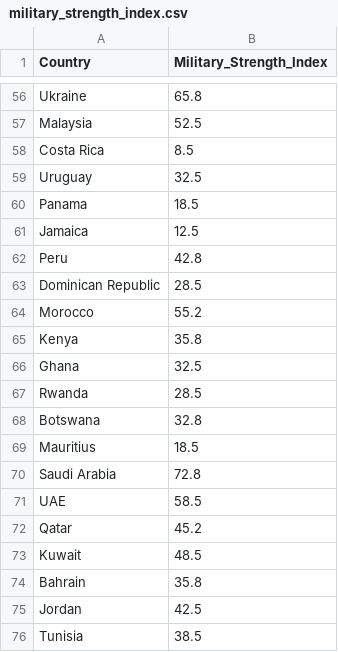
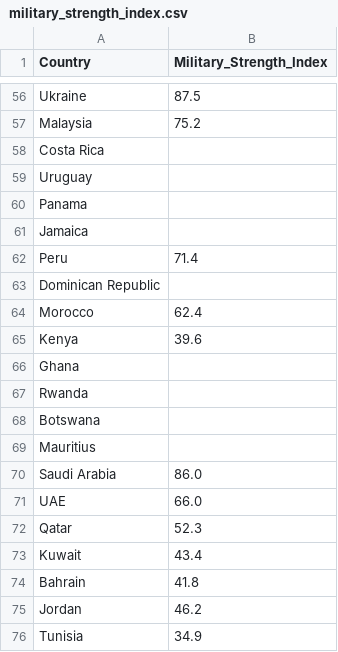
Before and after one commit to nimrodshai/economic-freedom-analysis, a CSV file: data_cache/military_strength_index.csv, drawn as a sheet; only a part is shown, gaps mark what is left out; the diff covers the shown part only; the diff names each change by its address in the sheet, - before the commit and + after, or states it on an @@ line.

```diff
--- a/data_cache/military_strength_index.csv
+++ b/data_cache/military_strength_index.csv
-B56 (Military_Strength_Index): 65.8
+B56 (Military_Strength_Index): 87.5
-B57 (Military_Strength_Index): 52.5
+B57 (Military_Strength_Index): 75.2
-B58 (Military_Strength_Index): 8.5
+B58 (Military_Strength_Index): (empty)
-B59 (Military_Strength_Index): 32.5
+B59 (Military_Strength_Index): (empty)
-B60 (Military_Strength_Index): 18.5
+B60 (Military_Strength_Index): (empty)
-B61 (Military_Strength_Index): 12.5
+B61 (Military_Strength_Index): (empty)
-B62 (Military_Strength_Index): 42.8
+B62 (Military_Strength_Index): 71.4
-B63 (Military_Strength_Index): 28.5
+B63 (Military_Strength_Index): (empty)
-B64 (Military_Strength_Index): 55.2
+B64 (Military_Strength_Index): 62.4
-B65 (Military_Strength_Index): 35.8
+B65 (Military_Strength_Index): 39.6
-B66 (Military_Strength_Index): 32.5
+B66 (Military_Strength_Index): (empty)
-B67 (Military_Strength_Index): 28.5
+B67 (Military_Strength_Index): (empty)
-B68 (Military_Strength_Index): 32.8
+B68 (Military_Strength_Index): (empty)
-B69 (Military_Strength_Index): 18.5
+B69 (Military_Strength_Index): (empty)
-B70 (Military_Strength_Index): 72.8
+B70 (Military_Strength_Index): 86.0
-B71 (Military_Strength_Index): 58.5
+B71 (Military_Strength_Index): 66.0
-B72 (Military_Strength_Index): 45.2
+B72 (Military_Strength_Index): 52.3
-B73 (Military_Strength_Index): 48.5
+B73 (Military_Strength_Index): 43.4
-B74 (Military_Strength_Index): 35.8
+B74 (Military_Strength_Index): 41.8
-B75 (Military_Strength_Index): 42.5
+B75 (Military_Strength_Index): 46.2
-B76 (Military_Strength_Index): 38.5
+B76 (Military_Strength_Index): 34.9
```
Also changed, not shown: 54 edited cells elsewhere in this file, data_cache/purchasing_power_index.csv, 2 other files.
